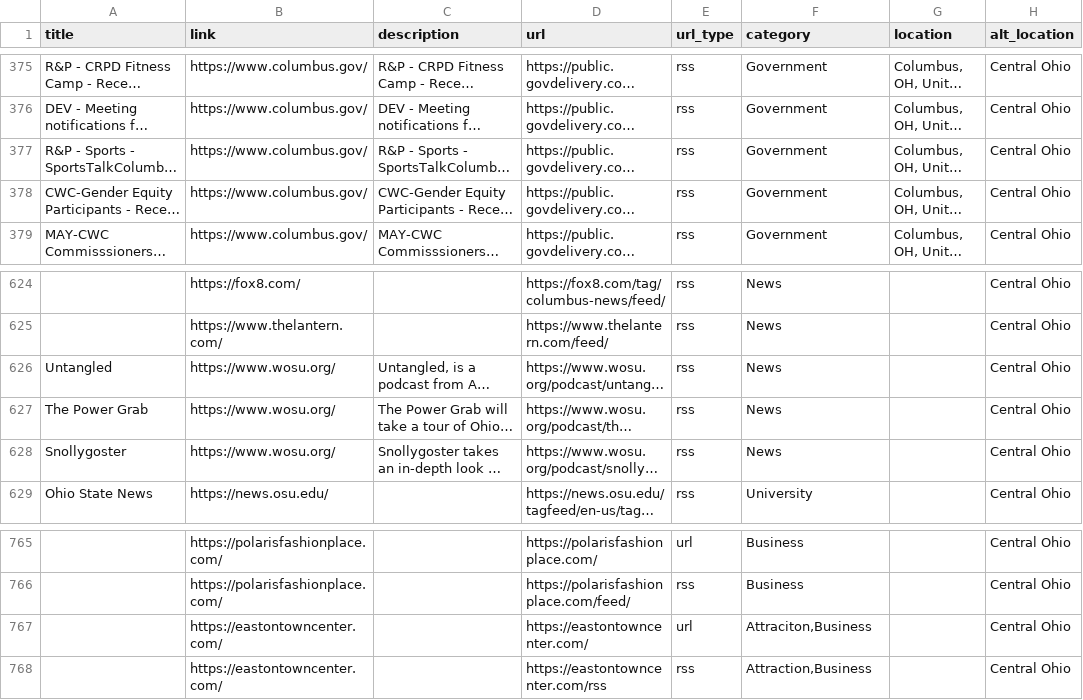
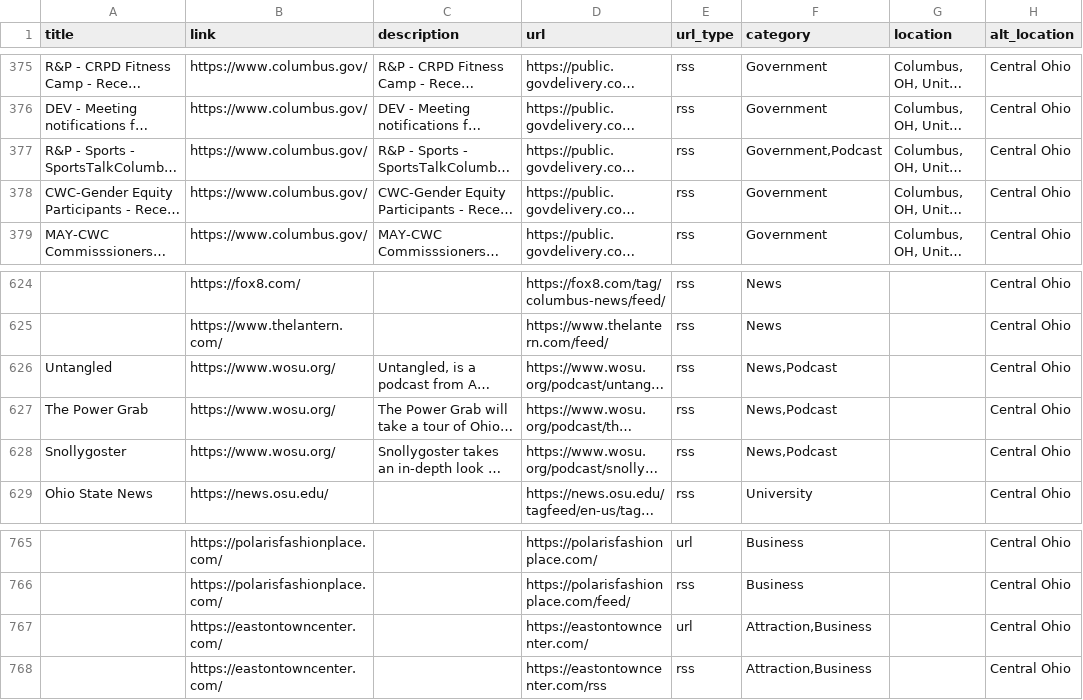
Before and after one commit to TomCasavant/ohio-sites, a CSV file: ohio.csv, drawn as a sheet; only a part is shown, gaps mark what is left out; long unchanged cells end in …; the diff names each change by its address in the sheet, - before the commit and + after, or states it on an @@ line.

```diff
--- a/ohio.csv
+++ b/ohio.csv
-F377 (category): Government
+F377 (category): Government,Podcast
-F626:F628 (category): News
+F626:F628 (category): News,Podcast
-F767 (category): Attraciton,Business
+F767 (category): Attraction,Business
```
Also changed, not shown: 4 other files.
